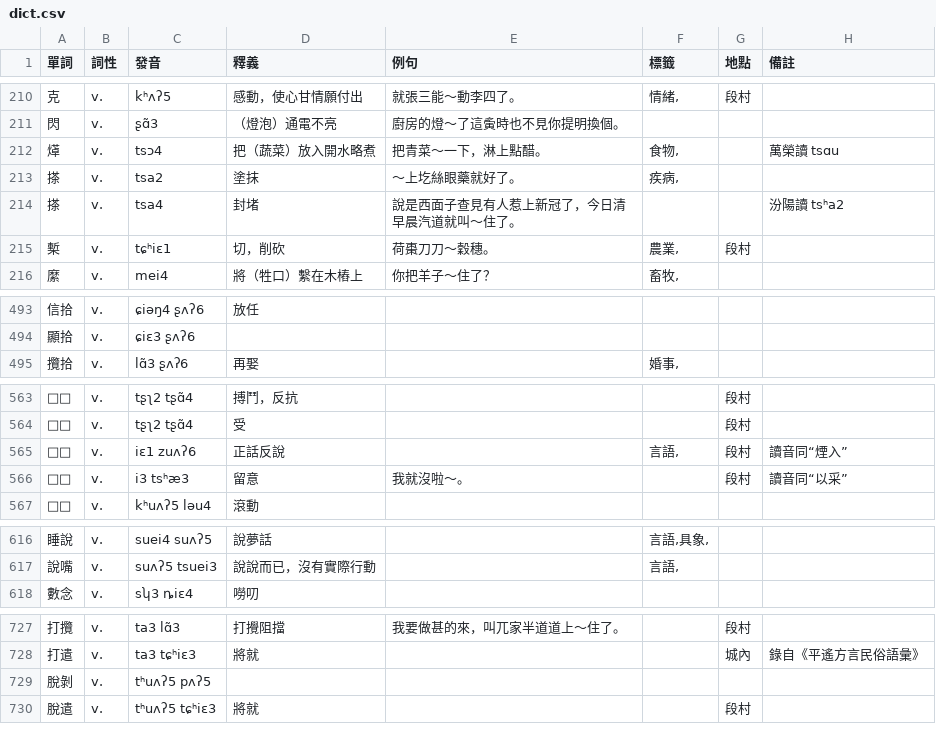
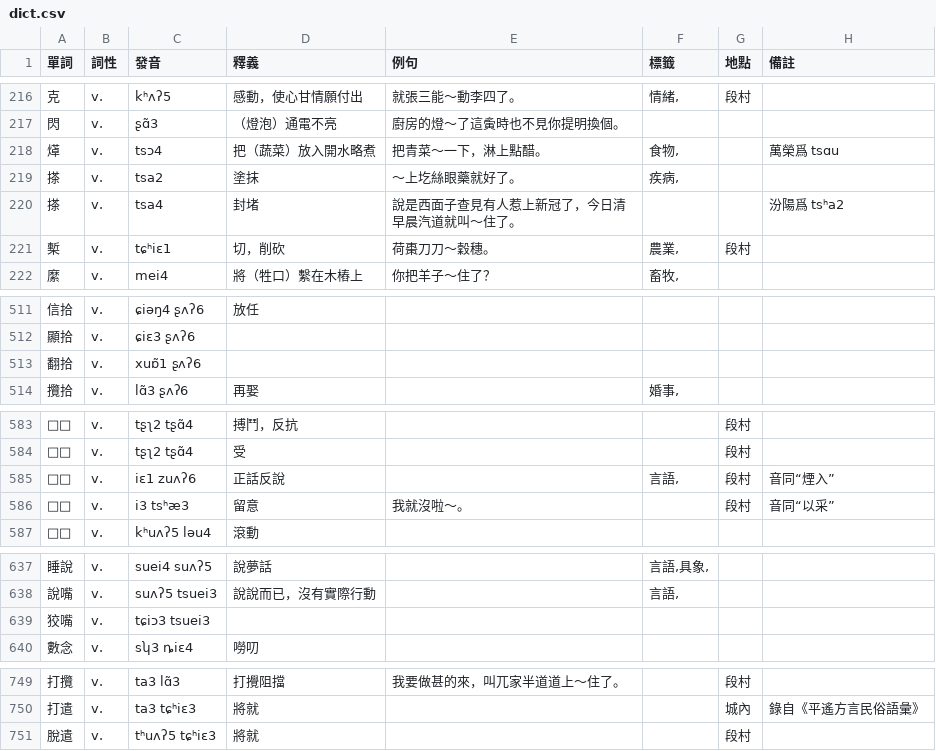
Before and after one commit to JinyuWorld/dict-pingyao, a CSV file: dict.csv, drawn as a sheet; only a part is shown, gaps mark what is left out; the diff covers the shown part only.

```diff
--- a/dict.csv
+++ b/dict.csv
@@ -211,5 +217,5 @@
 閃,v.,ʂɑ̃3,（燈泡）通電不亮,廚房的燈～了這夤時也不見你提明換個。,,,
-㷹,v.,tsɔ4,把（蔬菜）放入開水略煮,把青菜～一下，淋上點醋。,"食物,",,萬榮讀 tsɑu
+㷹,v.,tsɔ4,把（蔬菜）放入開水略煮,把青菜～一下，淋上點醋。,"食物,",,萬榮爲 tsɑu
 搽,v.,tsa2,塗抹,～上圪絲眼藥就好了。,"疾病,",,
-搽,v.,tsa4,封堵,說是西面子查見有人惹上新冠了，今日清早晨汽道就叫～住了。,,,汾陽讀 tsʰa2
+搽,v.,tsa4,封堵,說是西面子查見有人惹上新冠了，今日清早晨汽道就叫～住了。,,,汾陽爲 tsʰa2
 槧,v.,tɕʰiɛ1,切，削砍,荷棗刀刀～穀穗。,"農業,",段村,
@@ -494,2 +512,3 @@
 顯拾,v.,ɕiɛ3 ʂʌʔ6,,,,,
+翻拾,v.,xuɒ̃1 ʂʌʔ6,,,,,
 攬拾,v.,lɑ̃3 ʂʌʔ6,再娶,,"婚事,",,
@@ -564,4 +584,4 @@
 □□,v.,tʂʅ2 tʂɑ̃4,受,,,段村,
-□□,v.,iɛ1 zuʌʔ6,正話反說,,"言語,",段村,讀音同“煙入”
-□□,v.,i3 tsʰæ3,留意,我就沒啦～。,,段村,讀音同“以采”
+□□,v.,iɛ1 zuʌʔ6,正話反說,,"言語,",段村,音同“煙入”
+□□,v.,i3 tsʰæ3,留意,我就沒啦～。,,段村,音同“以采”
 □□,v.,kʰuʌʔ5 ləu4,滾動,,,,
@@ -617,2 +638,3 @@
 說嘴,v.,suʌʔ5 tsuei3,說說而已，沒有實際行動,,"言語,",,
+狡嘴,v.,tɕiɔ3 tsuei3,,,,,
 數念,v.,sʮ3 ȵiɛ4,嘮叨,,,,
@@ -728,3 +750,2 @@
 打遣,v.,ta3 tɕʰiɛ3,將就,,,城內,錄自《平遙方言民俗語彙》
-脫剝,v.,tʰuʌʔ5 pʌʔ5,,,,,
 脫遣,v.,tʰuʌʔ5 tɕʰiɛ3,將就,,,段村,
```
Also changed, not shown: 26 added rows and 1 edited cell elsewhere in this file.
